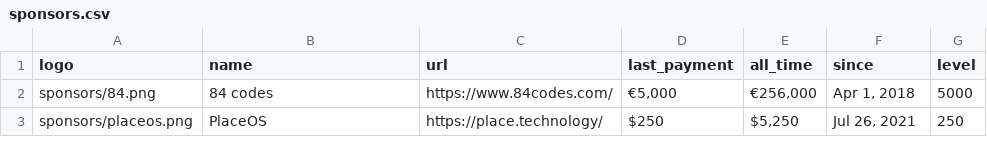
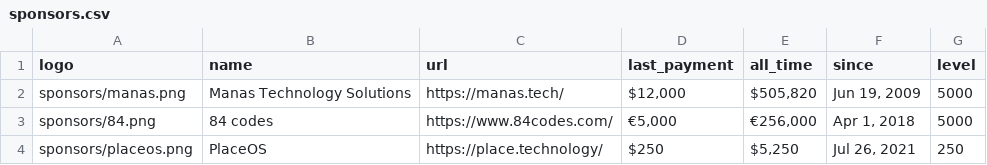
Before and after one commit to crystal-lang/crystal-website, a CSV file: _data/sponsors.csv, drawn as a sheet; only a part is shown.

Commit message:
Adding Manas

```diff
--- a/_data/sponsors.csv
+++ b/_data/sponsors.csv
@@ -1,2 +1,3 @@
 logo,name,url,last_payment,all_time,since,level
+sponsors/manas.png,Manas Technology Solutions,https://manas.tech/,"$12,000","$505,820","Jun 19, 2009",5000
 sponsors/84.png,84 codes,https://www.84codes.com/,"€5,000","€256,000","Apr 1, 2018",5000
```
Also changed, not shown: 1 other file.
